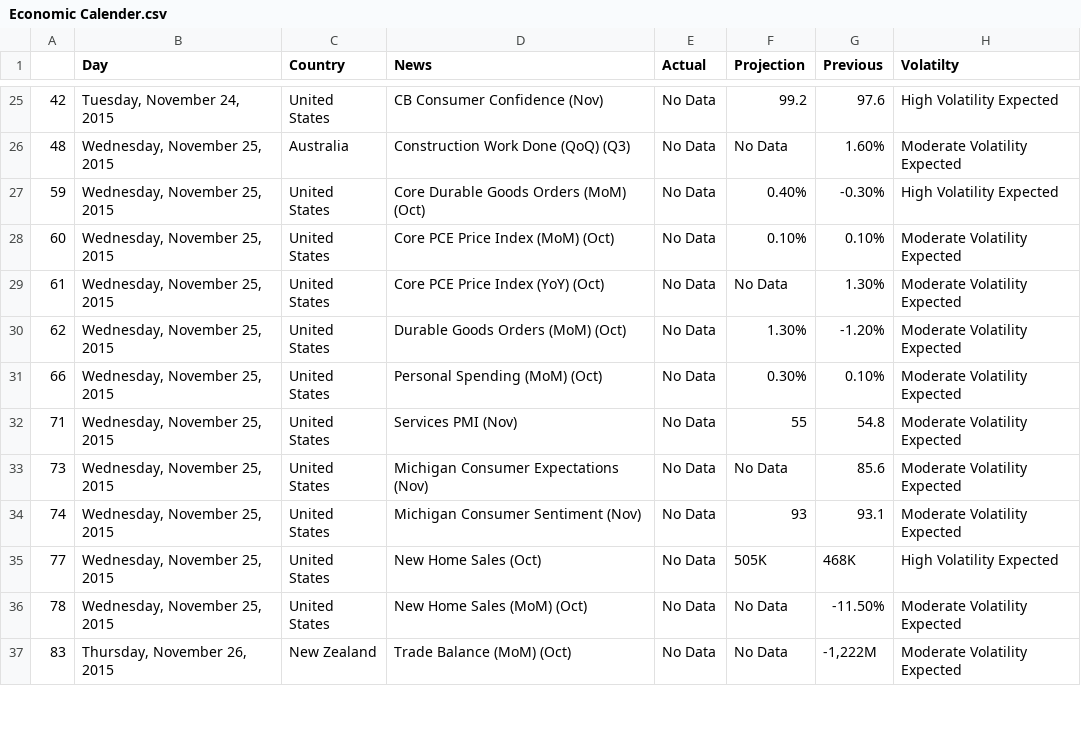
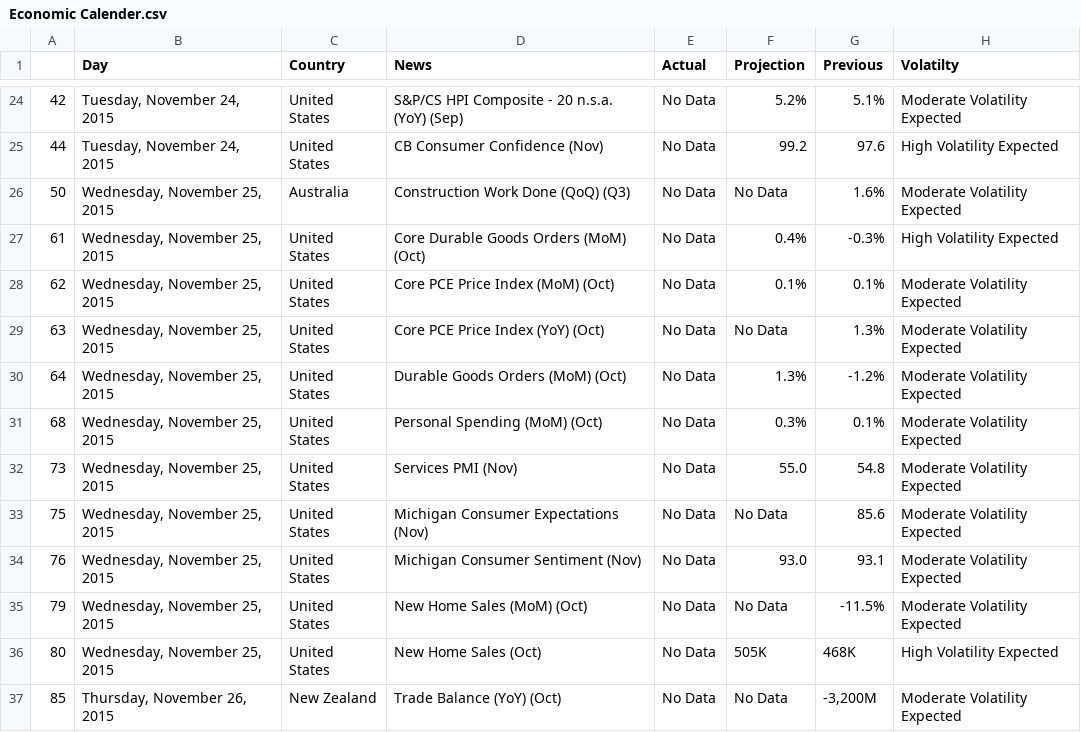
Before and after one commit to vishukapoor/Syllexa, a CSV file: Syllexa.github.io/Economic Calendar/Economic Calender.csv, drawn as a sheet; only a part is shown, gaps mark what is left out; the diff covers the shown part only.

```diff
--- a/Syllexa.github.io/Economic Calendar/Economic Calender.csv
+++ b/Syllexa.github.io/Economic Calendar/Economic Calender.csv
@@ -25,13 +24,14 @@
-42,"Tuesday, November 24, 2015",United States ,CB Consumer Confidence  (Nov),No Data,99.2,97.6,High Volatility Expected
-48,"Wednesday, November 25, 2015",Australia ,Construction Work Done (QoQ)  (Q3),No Data,No Data,1.60%,Moderate Volatility Expected
-59,"Wednesday, November 25, 2015",United States ,Core Durable Goods Orders (MoM)  (Oct),No Data,0.40%,-0.30%,High Volatility Expected
-60,"Wednesday, November 25, 2015",United States ,Core PCE Price Index (MoM)  (Oct),No Data,0.10%,0.10%,Moderate Volatility Expected
-61,"Wednesday, November 25, 2015",United States ,Core PCE Price Index (YoY)  (Oct),No Data,No Data,1.30%,Moderate Volatility Expected
-62,"Wednesday, November 25, 2015",United States ,Durable Goods Orders (MoM)  (Oct),No Data,1.30%,-1.20%,Moderate Volatility Expected
-66,"Wednesday, November 25, 2015",United States ,Personal Spending (MoM)  (Oct),No Data,0.30%,0.10%,Moderate Volatility Expected
-71,"Wednesday, November 25, 2015",United States ,Services PMI  (Nov),No Data,55,54.8,Moderate Volatility Expected
-73,"Wednesday, November 25, 2015",United States ,Michigan Consumer Expectations  (Nov),No Data,No Data,85.6,Moderate Volatility Expected
-74,"Wednesday, November 25, 2015",United States ,Michigan Consumer Sentiment  (Nov),No Data,93,93.1,Moderate Volatility Expected
-77,"Wednesday, November 25, 2015",United States ,New Home Sales  (Oct),No Data,505K,468K,High Volatility Expected
-78,"Wednesday, November 25, 2015",United States ,New Home Sales (MoM)  (Oct),No Data,No Data,-11.50%,Moderate Volatility Expected
-83,"Thursday, November 26, 2015",New Zealand ,Trade Balance (MoM)  (Oct),No Data,No Data,"-1,222M",Moderate Volatility Expected
+"42","Tuesday, November 24, 2015","United States ","S&P/CS HPI Composite - 20 n.s.a. (YoY)  (Sep)","No Data","5.2%","5.1%","Moderate Volatility Expected"
+"44","Tuesday, November 24, 2015","United States ","CB Consumer Confidence  (Nov)","No Data","99.2","97.6","High Volatility Expected"
+"50","Wednesday, November 25, 2015","Australia ","Construction Work Done (QoQ)  (Q3)","No Data","No Data","1.6%","Moderate Volatility Expected"
+"61","Wednesday, November 25, 2015","United States ","Core Durable Goods Orders (MoM)  (Oct)","No Data","0.4%","-0.3%","High Volatility Expected"
+"62","Wednesday, November 25, 2015","United States ","Core PCE Price Index (MoM)  (Oct)","No Data","0.1%","0.1%","Moderate Volatility Expected"
+"63","Wednesday, November 25, 2015","United States ","Core PCE Price Index (YoY)  (Oct)","No Data","No Data","1.3%","Moderate Volatility Expected"
+"64","Wednesday, November 25, 2015","United States ","Durable Goods Orders (MoM)  (Oct)","No Data","1.3%","-1.2%","Moderate Volatility Expected"
+"68","Wednesday, November 25, 2015","United States ","Personal Spending (MoM)  (Oct)","No Data","0.3%","0.1%","Moderate Volatility Expected"
+"73","Wednesday, November 25, 2015","United States ","Services PMI  (Nov)","No Data","55.0","54.8","Moderate Volatility Expected"
+"75","Wednesday, November 25, 2015","United States ","Michigan Consumer Expectations  (Nov)","No Data","No Data","85.6","Moderate Volatility Expected"
+"76","Wednesday, November 25, 2015","United States ","Michigan Consumer Sentiment  (Nov)","No Data","93.0","93.1","Moderate Volatility Expected"
+"79","Wednesday, November 25, 2015","United States ","New Home Sales (MoM)  (Oct)","No Data","No Data","-11.5%","Moderate Volatility Expected"
+"80","Wednesday, November 25, 2015","United States ","New Home Sales  (Oct)","No Data","505K","468K","High Volatility Expected"
+"85","Thursday, November 26, 2015","New Zealand ","Trade Balance (YoY)  (Oct)","No Data","No Data","-3,200M","Moderate Volatility Expected"
```
Also changed, not shown: 3 added rows, 4 removed rows and 62 edited cells elsewhere in this file, Syllexa.github.io/Market-Movement/data.csv, Syllexa.github.io/Weekly Gainer/data.csv, 6 other files.
